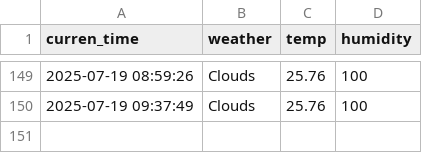
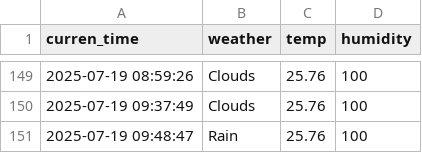
Before and after one commit to EunbinRoh/Seoul_weather_5m, a CSV file: seoul_weather.csv, drawn as a sheet; only a part is shown, gaps mark what is left out.

```diff
--- a/seoul_weather.csv
+++ b/seoul_weather.csv
@@ -150 +150,2 @@ curren_time,weather,temp,humidity
 2025-07-19 09:37:49,Clouds,25.76,100
+2025-07-19 09:48:47,Rain,25.76,100
```
